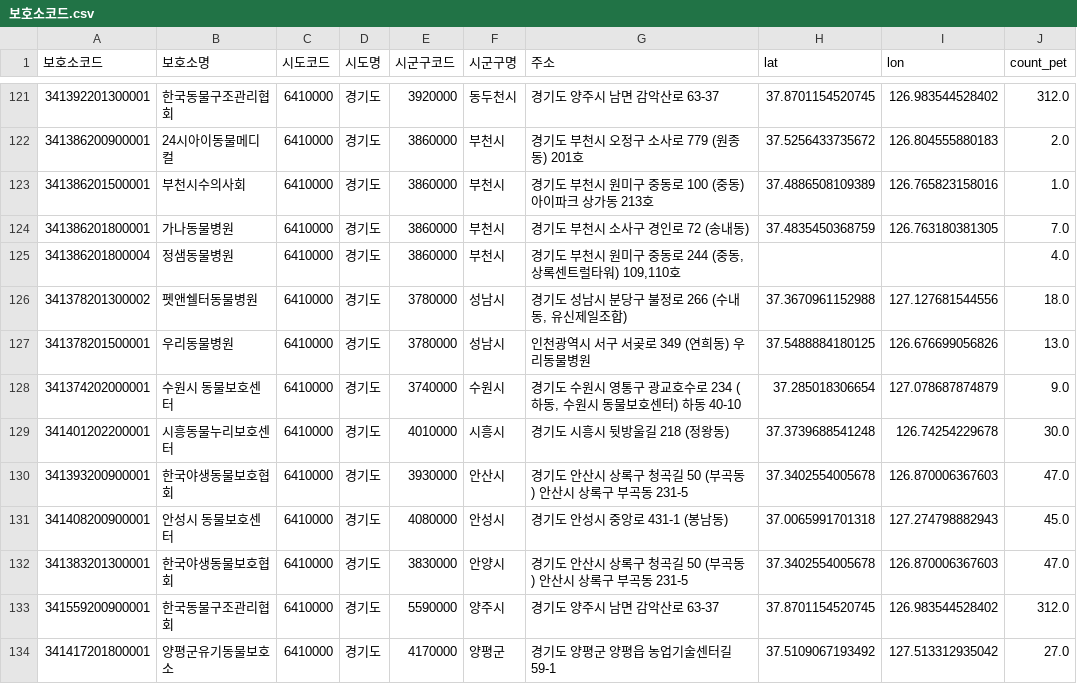
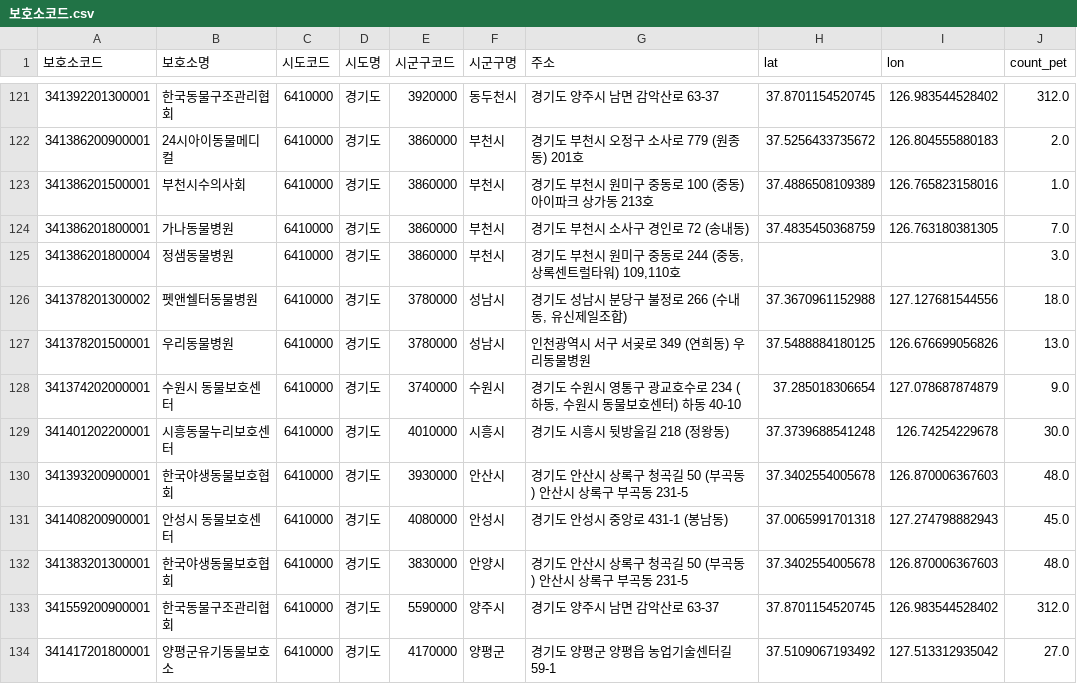
Before and after one commit to hjsh200219/petpension, a CSV file: static/database/보호소코드.csv, drawn as a sheet; only a part is shown, gaps mark what is left out; the diff covers the shown part only.

```diff
--- a/static/database/보호소코드.csv
+++ b/static/database/보호소코드.csv
@@ -124,3 +124,3 @@
 341386201800001,가나동물병원,6410000,경기도,3860000,부천시,경기도 부천시 소사구 경인로 72 (송내동) ,37.4835450368759,126.763180381305,7.0
-341386201800004,정샘동물병원,6410000,경기도,3860000,부천시,"경기도 부천시 원미구 중동로 244 (중동, 상록센트럴타워) 109,110호",,,4.0
+341386201800004,정샘동물병원,6410000,경기도,3860000,부천시,"경기도 부천시 원미구 중동로 244 (중동, 상록센트럴타워) 109,110호",,,3.0
 341378201300002,펫앤쉘터동물병원,6410000,경기도,3780000,성남시,"경기도 성남시 분당구 불정로 266 (수내동, 유신제일조합) ",37.3670961152988,127.127681544556,18.0
@@ -129,5 +129,5 @@
 341401202200001,시흥동물누리보호센터,6410000,경기도,4010000,시흥시,경기도 시흥시 뒷방울길 218 (정왕동) ,37.3739688541248,126.74254229678,30.0
-341393200900001,한국야생동물보호협회,6410000,경기도,3930000,안산시,경기도 안산시 상록구 청곡길 50 (부곡동) 안산시 상록구 부곡동 231-5,37.3402554005678,126.870006367603,47.0
+341393200900001,한국야생동물보호협회,6410000,경기도,3930000,안산시,경기도 안산시 상록구 청곡길 50 (부곡동) 안산시 상록구 부곡동 231-5,37.3402554005678,126.870006367603,48.0
 341408200900001,안성시 동물보호센터,6410000,경기도,4080000,안성시,경기도 안성시 중앙로 431-1 (봉남동) ,37.0065991701318,127.274798882943,45.0
-341383201300001,한국야생동물보호협회,6410000,경기도,3830000,안양시,경기도 안산시 상록구 청곡길 50 (부곡동) 안산시 상록구 부곡동 231-5,37.3402554005678,126.870006367603,47.0
+341383201300001,한국야생동물보호협회,6410000,경기도,3830000,안양시,경기도 안산시 상록구 청곡길 50 (부곡동) 안산시 상록구 부곡동 231-5,37.3402554005678,126.870006367603,48.0
 341559200900001,한국동물구조관리협회,6410000,경기도,5590000,양주시,경기도 양주시 남면 감악산로 63-37  ,37.8701154520745,126.983544528402,312.0
```
Also changed, not shown: 42 edited cells elsewhere in this file, 1 other file.
